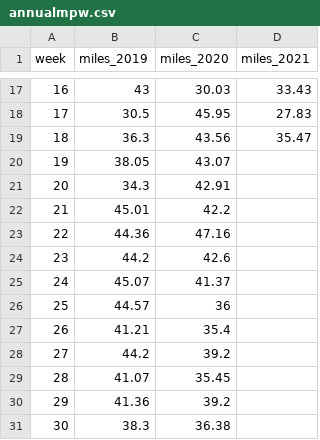
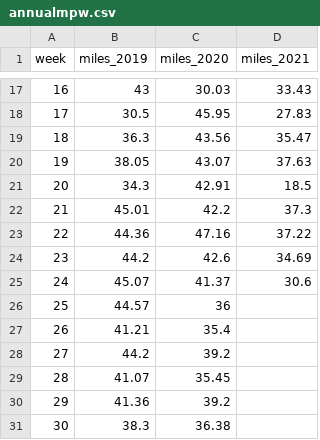
Before and after one commit to hughesan/hughesan.github.io, a CSV file: annualmpw.csv, drawn as a sheet; only a part is shown, gaps mark what is left out.

```diff
--- a/annualmpw.csv
+++ b/annualmpw.csv
@@ -19,8 +19,8 @@
 18,36.3,43.56,35.47
-19,38.05,43.07,
-20,34.3,42.91,
-21,45.01,42.2,
-22,44.36,47.16,
-23,44.2,42.6,
-24,45.07,41.37,
+19,38.05,43.07,37.63
+20,34.3,42.91,18.5
+21,45.01,42.2,37.3
+22,44.36,47.16,37.22
+23,44.2,42.6,34.69
+24,45.07,41.37,30.6
 25,44.57,36,
```
Also changed, not shown: docs/annualmpw.csv, 19 other files.
